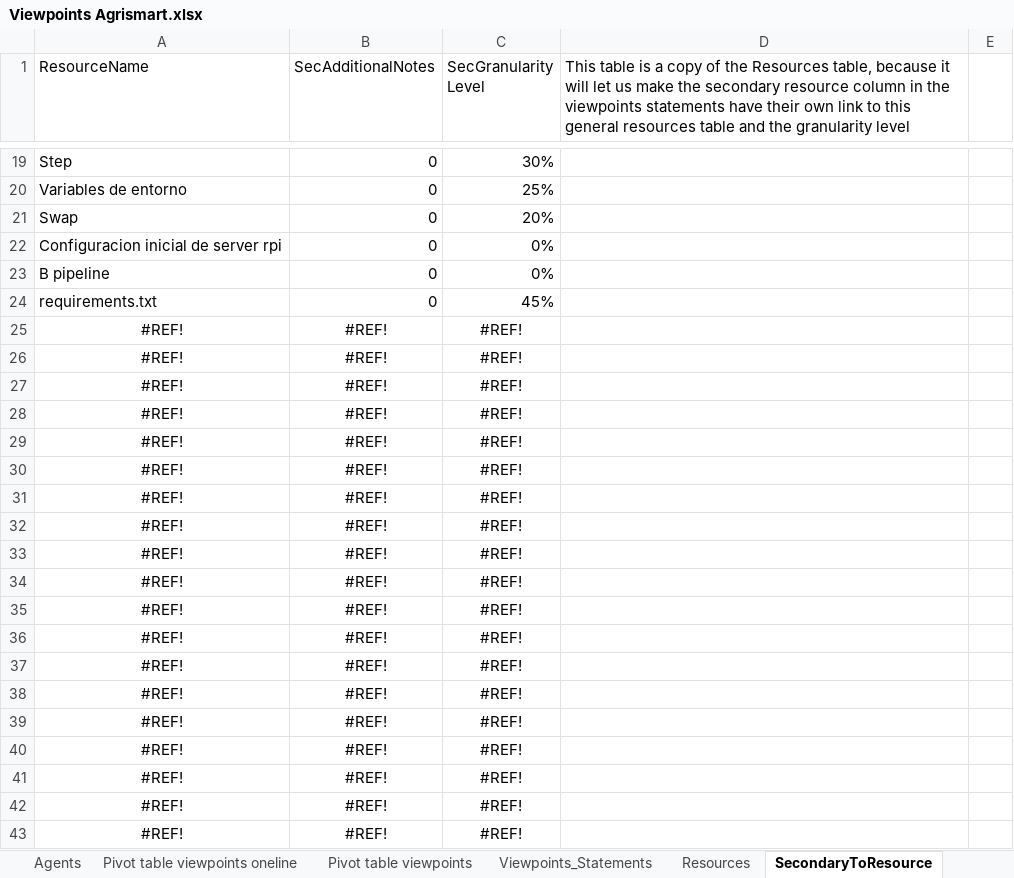
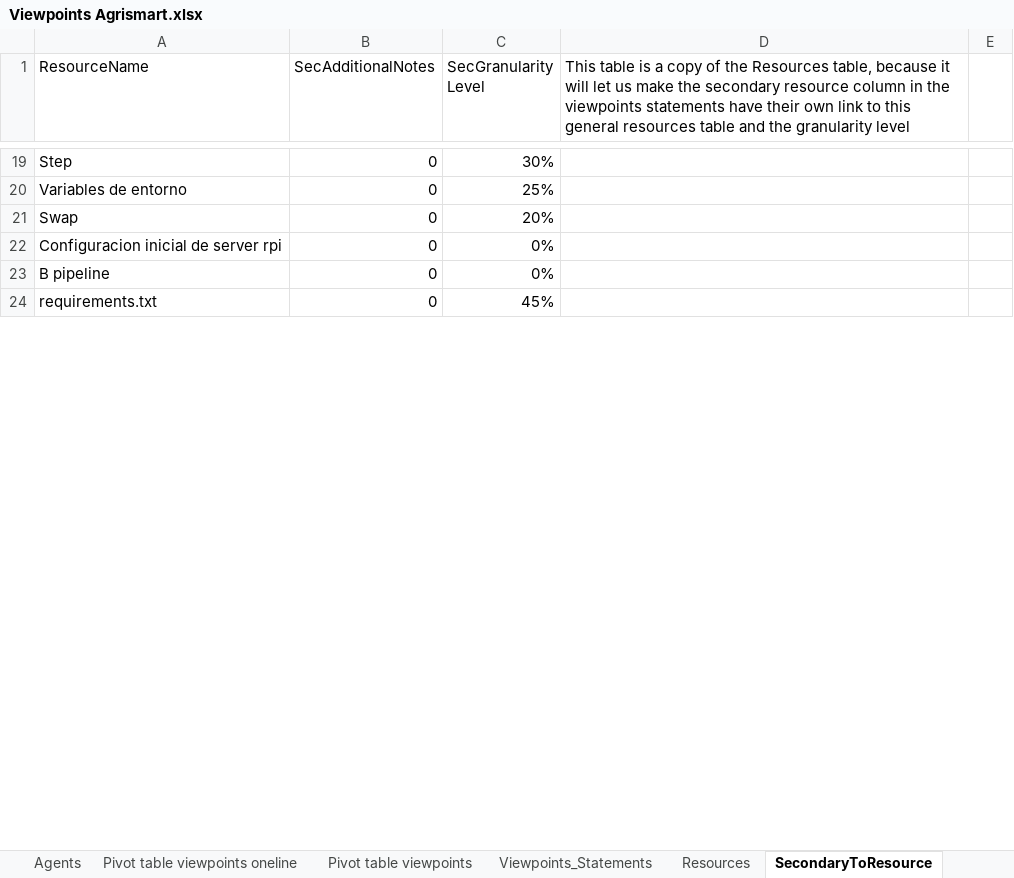
Before and after one commit to CharlieDevel/MyNotes, an Excel workbook: Excels/Viewpoints Agrismart.xlsx, sheet SecondaryToResource, drawn as a sheet; only a part is shown, gaps mark what is left out; values as stored, in another font and other column widths than the file's, no borders; conditional formats and table styles not drawn; 4 other sheets too large or unreadable and not compared; removed rows and columns are numbered as before the commit, all else as after; the diff covers the shown part only; the diff names each change by its address in the sheet, - before the commit and + after, or states it on an @@ line.

```diff
--- a/Excels/Viewpoints Agrismart.xlsx (sheet SecondaryToResource)
+++ b/Excels/Viewpoints Agrismart.xlsx (sheet SecondaryToResource)
-row 25: #REF! | #REF! | #REF!
-row 26: #REF! | #REF! | #REF!
-row 27: #REF! | #REF! | #REF!
-row 28: #REF! | #REF! | #REF!
-row 29: #REF! | #REF! | #REF!
-row 30: #REF! | #REF! | #REF!
-row 31: #REF! | #REF! | #REF!
-row 32: #REF! | #REF! | #REF!
-row 33: #REF! | #REF! | #REF!
-row 34: #REF! | #REF! | #REF!
-row 35: #REF! | #REF! | #REF!
-row 36: #REF! | #REF! | #REF!
-row 37: #REF! | #REF! | #REF!
-row 38: #REF! | #REF! | #REF!
-row 39: #REF! | #REF! | #REF!
-row 40: #REF! | #REF! | #REF!
-row 41: #REF! | #REF! | #REF!
-row 42: #REF! | #REF! | #REF!
-row 43: #REF! | #REF! | #REF!
```
Also changed, not shown: 3 added rows and 27 removed rows elsewhere in this sheet, sheet Viewpoints_Statements, sheet Resources, Excels/Bases de datos viewpoints.xlsx, Excels/Viewpoints Desarollo Web.xlsx, 2 other files.
